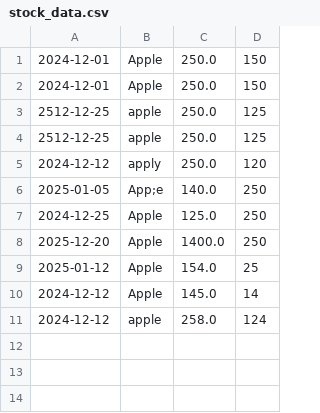
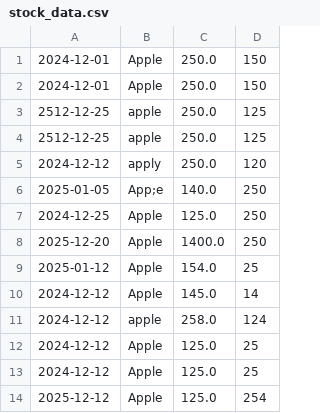
Before and after one commit to karimisabah/Python, a CSV file: Projects/stock_data.csv, drawn as a sheet; the diff names each change by its address in the sheet, - before the commit and + after, or states it on an @@ line.

```diff
--- a/Projects/stock_data.csv
+++ b/Projects/stock_data.csv
+row 12: 2024-12-12 | Apple | 125.0 | 25
+row 13: 2024-12-12 | Apple | 125.0 | 25
+row 14: 2025-12-12 | Apple | 125.0 | 254
```
Also changed, not shown: 4 other files.
